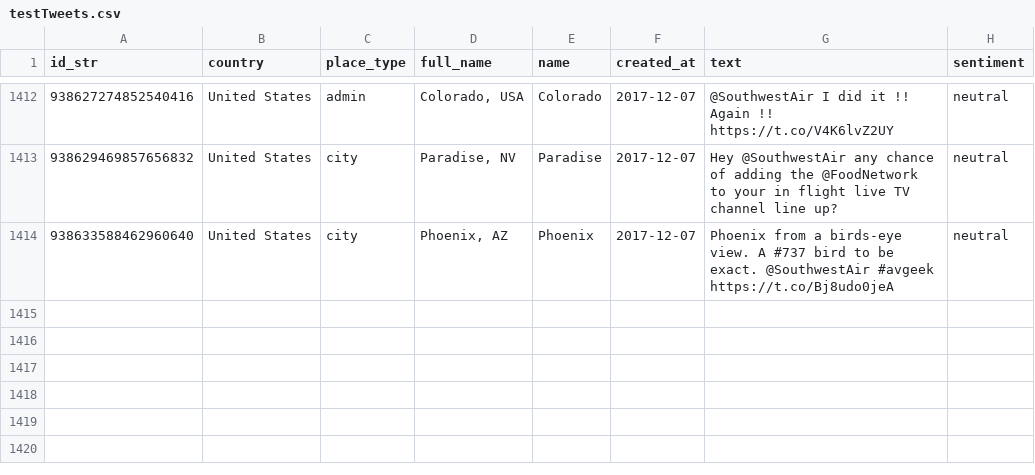
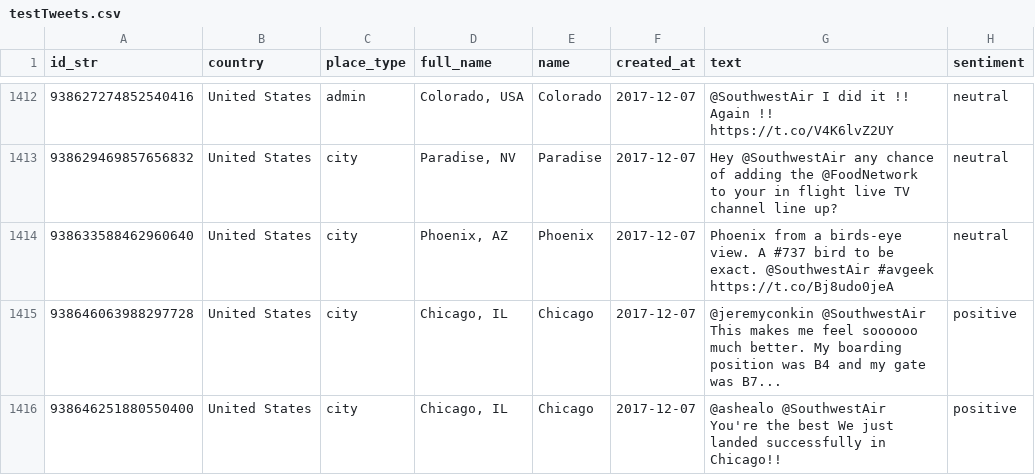
Before and after one commit to proosjen/SWAirlines-sentiment-analysis, a CSV file: testTweets.csv, drawn as a sheet; only a part is shown, gaps mark what is left out; the diff names each change by its address in the sheet, - before the commit and + after, or states it on an @@ line.

```diff
--- a/testTweets.csv
+++ b/testTweets.csv
+row 1415: 938646063988297728 | United States | city | Chicago, IL | Chicago | 2017-12-07 | @jeremyconkin @SouthwestAir This makes me feel soooooo much better. My boarding position was B4 and my gate was B7... | positive
+row 1416: 938646251880550400 | United States | city | Chicago, IL | Chicago | 2017-12-07 | @ashealo @SouthwestAir You're the best We just landed successfully in Chicago!! | positive
```
Also changed, not shown: 3 other files.
